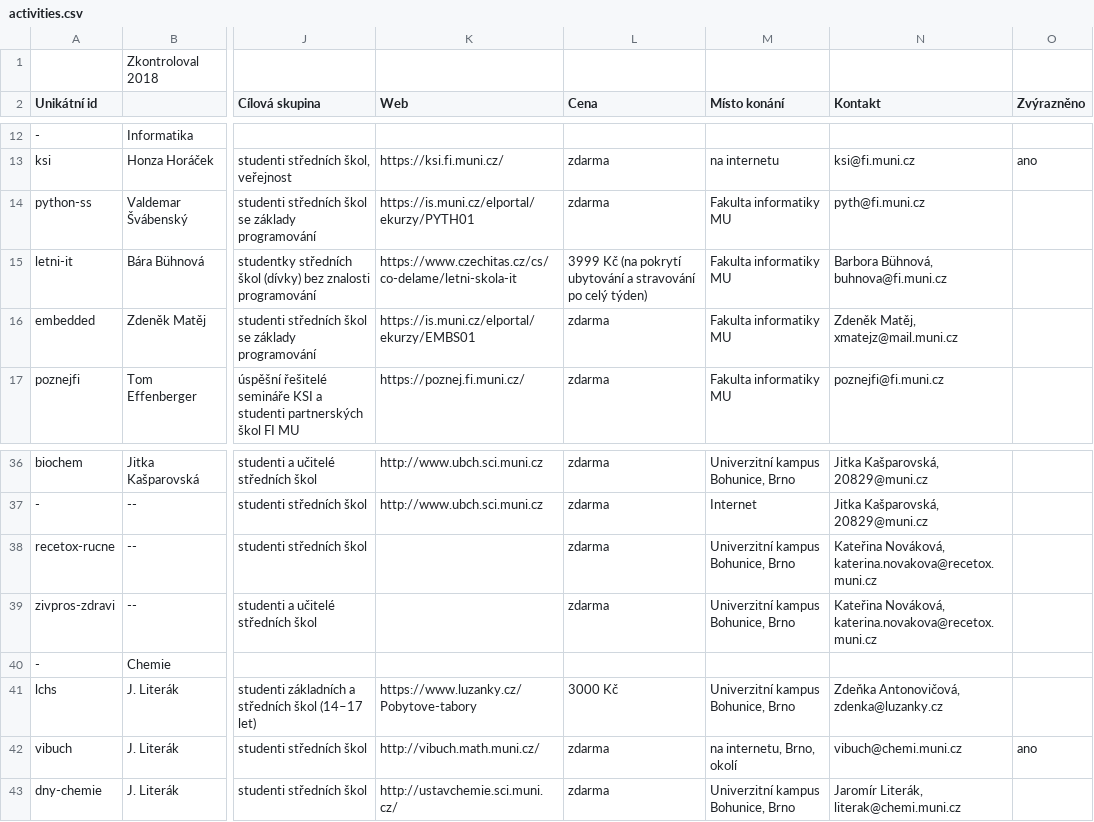
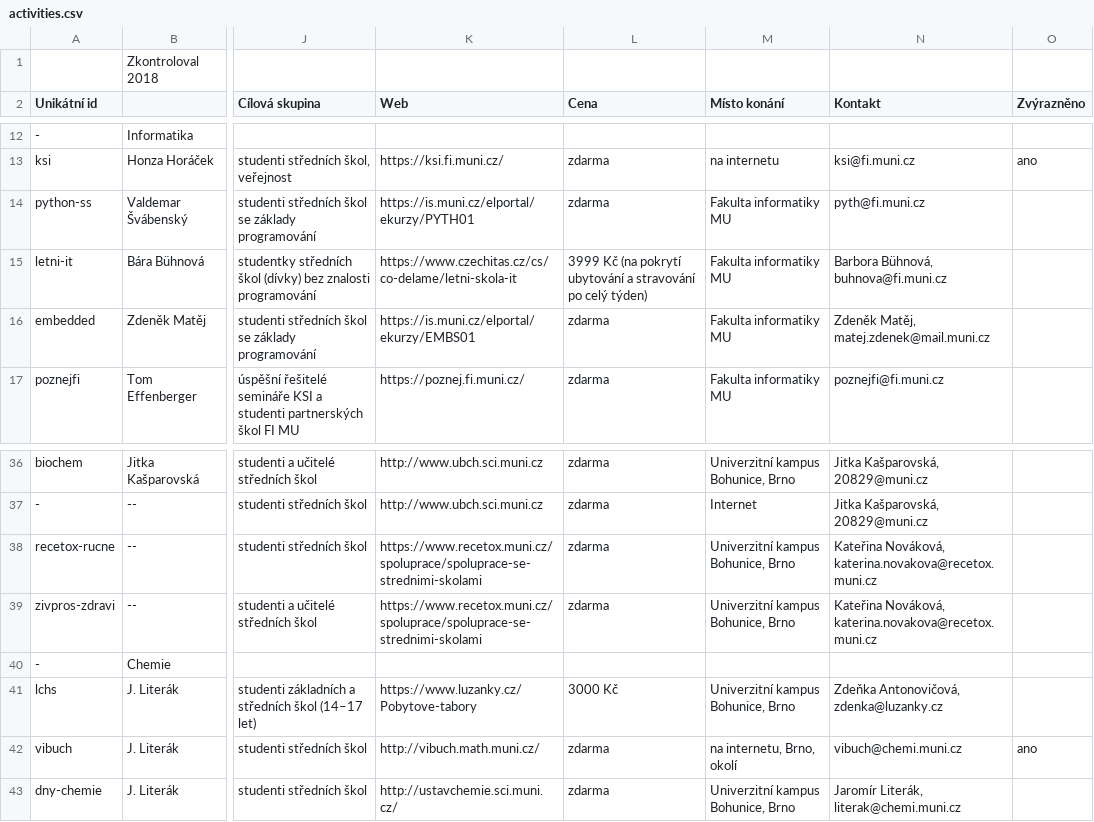
Before and after one commit to zverinec/prostredoskolaky-web, a CSV file: activities.csv, drawn as a sheet; only a part is shown, gaps mark what is left out; the diff names each change by its address in the sheet, - before the commit and + after, or states it on an @@ line.

Commit message:
Add linux to RECETOX web.

```diff
--- a/activities.csv
+++ b/activities.csv
-N16 (Kontakt): Zdeněk Matěj, xmatejz@mail.muni.cz
+N16 (Kontakt): Zdeněk Matěj, matej.zdenek@mail.muni.cz
-K38:K39 (Web): (empty)
+K38:K39 (Web): https://www.recetox.muni.cz/spoluprace/spoluprace-se-strednimi-skolami
```
